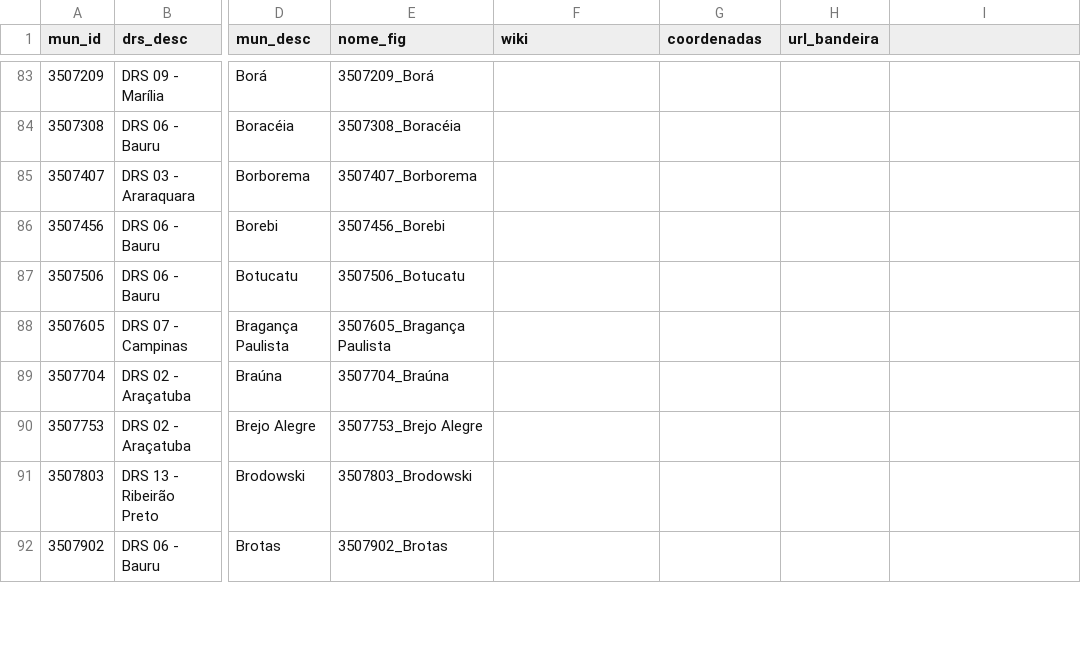
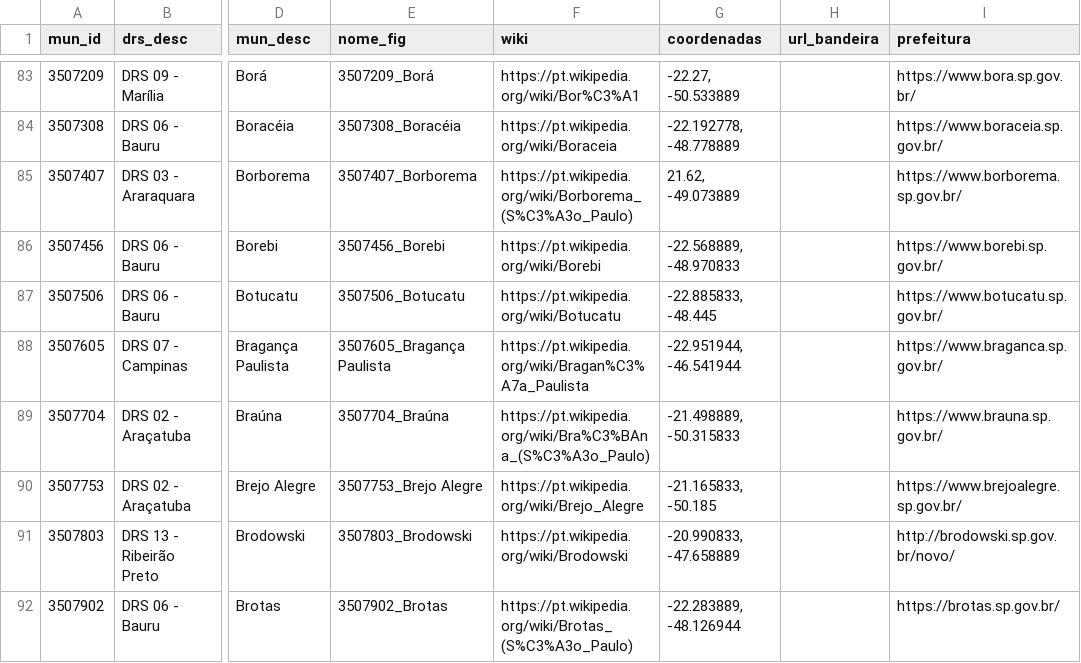
Before and after one commit to cristiano-silva-0182/bandeiras, a CSV file: municipios_SP.csv, drawn as a sheet; only a part is shown, gaps mark what is left out; the diff covers the shown part only; the diff names each change by its address in the sheet, - before the commit and + after, or states it on an @@ line.

```diff
--- a/municipios_SP.csv
+++ b/municipios_SP.csv
-I1: (empty)
+I1: prefeitura
-F83 (wiki): (empty)
+F83 (wiki): https://pt.wikipedia.org/wiki/Bor%C3%A1
-G83 (coordenadas): (empty)
+G83 (coordenadas): -22.27, -50.533889
-I83 (prefeitura): (empty)
+I83 (prefeitura): https://www.bora.sp.gov.br/
-F84 (wiki): (empty)
+F84 (wiki): https://pt.wikipedia.org/wiki/Boraceia
-G84 (coordenadas): (empty)
+G84 (coordenadas): -22.192778, -48.778889
-I84 (prefeitura): (empty)
+I84 (prefeitura): https://www.boraceia.sp.gov.br/
-F85 (wiki): (empty)
+F85 (wiki): https://pt.wikipedia.org/wiki/Borborema_(S%C3%A3o_Paulo)
-G85 (coordenadas): (empty)
+G85 (coordenadas): 21.62, -49.073889
-I85 (prefeitura): (empty)
+I85 (prefeitura): https://www.borborema.sp.gov.br/
-F86 (wiki): (empty)
+F86 (wiki): https://pt.wikipedia.org/wiki/Borebi
-G86 (coordenadas): (empty)
+G86 (coordenadas): -22.568889, -48.970833
-I86 (prefeitura): (empty)
+I86 (prefeitura): https://www.borebi.sp.gov.br/
-F87 (wiki): (empty)
+F87 (wiki): https://pt.wikipedia.org/wiki/Botucatu
-G87 (coordenadas): (empty)
+G87 (coordenadas): -22.885833, -48.445
-I87 (prefeitura): (empty)
+I87 (prefeitura): https://www.botucatu.sp.gov.br/
-F88 (wiki): (empty)
+F88 (wiki): https://pt.wikipedia.org/wiki/Bragan%C3%A7a_Paulista
-G88 (coordenadas): (empty)
+G88 (coordenadas): -22.951944, -46.541944
-I88 (prefeitura): (empty)
+I88 (prefeitura): https://www.braganca.sp.gov.br/
-F89 (wiki): (empty)
+F89 (wiki): https://pt.wikipedia.org/wiki/Bra%C3%BAna_(S%C3%A3o_Paulo)
-G89 (coordenadas): (empty)
+G89 (coordenadas): -21.498889, -50.315833
-I89 (prefeitura): (empty)
+I89 (prefeitura): https://www.brauna.sp.gov.br/
-F90 (wiki): (empty)
+F90 (wiki): https://pt.wikipedia.org/wiki/Brejo_Alegre
-G90 (coordenadas): (empty)
+G90 (coordenadas): -21.165833, -50.185
-I90 (prefeitura): (empty)
+I90 (prefeitura): https://www.brejoalegre.sp.gov.br/
-F91 (wiki): (empty)
+F91 (wiki): https://pt.wikipedia.org/wiki/Brodowski
-G91 (coordenadas): (empty)
+G91 (coordenadas): -20.990833, -47.658889
-I91 (prefeitura): (empty)
+I91 (prefeitura): http://brodowski.sp.gov.br/novo/
-F92 (wiki): (empty)
+F92 (wiki): https://pt.wikipedia.org/wiki/Brotas_(S%C3%A3o_Paulo)
-G92 (coordenadas): (empty)
+G92 (coordenadas): -22.283889, -48.126944
-I92 (prefeitura): (empty)
+I92 (prefeitura): https://brotas.sp.gov.br/
```
Also changed, not shown: 41 edited cells elsewhere in this file, 20 other files.
